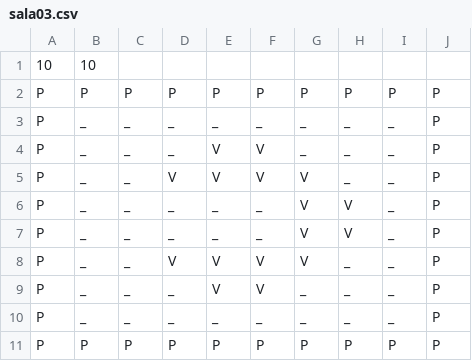
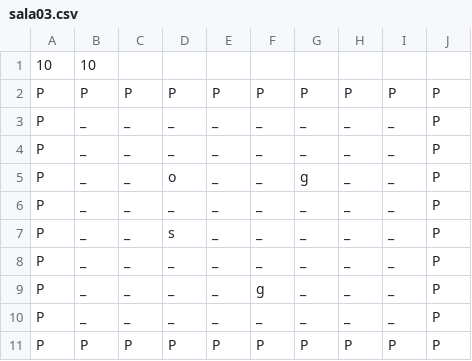
Before and after one commit to VictorDominguite/Wumboss, a CSV file: data/tipo00/sala03.csv (was data/sala03.csv), drawn as a sheet.

```diff
--- a/data/sala03.csv
+++ b/data/tipo00/sala03.csv
@@ -3,8 +3,8 @@ P,P,P,P,P,P,P,P,P,P
 P,_,_,_,_,_,_,_,_,P
-P,_,_,_,V,V,_,_,_,P
-P,_,_,V,V,V,V,_,_,P
-P,_,_,_,_,_,V,V,_,P
-P,_,_,_,_,_,V,V,_,P
-P,_,_,V,V,V,V,_,_,P
-P,_,_,_,V,V,_,_,_,P
+P,_,_,_,_,_,_,_,_,P
+P,_,_,o,_,_,g,_,_,P
+P,_,_,_,_,_,_,_,_,P
+P,_,_,s,_,_,_,_,_,P
+P,_,_,_,_,_,_,_,_,P
+P,_,_,_,_,g,_,_,_,P
 P,_,_,_,_,_,_,_,_,P
```
Also changed, not shown: data/tipo00/sala01.csv, data/tipo00/sala02.csv, 30 other files.
